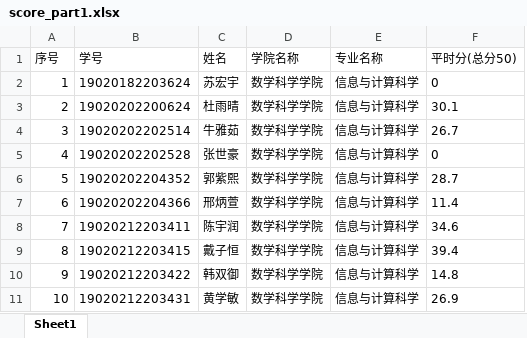
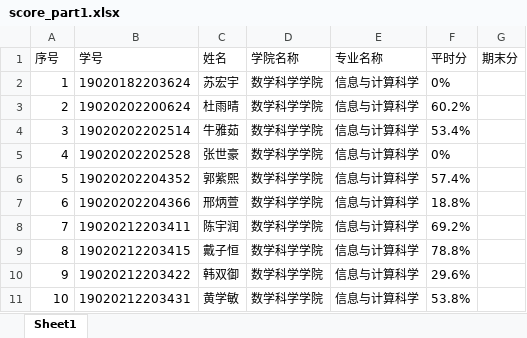
Before and after one commit to wanghuaijin/wanghuaijin.github.io, an Excel workbook: src/.vuepress/public/assets/numDEs/status/score_part1.xlsx, sheet Sheet1, drawn as a sheet; only a part is shown; values as stored, in another font and other column widths than the file's, no borders; removed rows and columns are numbered as before the commit, all else as after; the diff names each change by its address in the sheet, - before the commit and + after, or states it on an @@ line.

```diff
--- a/src/.vuepress/public/assets/numDEs/status/score_part1.xlsx (sheet Sheet1)
+++ b/src/.vuepress/public/assets/numDEs/status/score_part1.xlsx (sheet Sheet1)
-column F (平时分(总分50)), rows 2-11: 0 | 30.1 | 26.7 | 0 | 28.7 | 11.4 | 34.6 | 39.4 | 14.8 | 26.9
+column F (平时分), rows 2-11: 0% | 60.2% | 53.4% | 0% | 57.4% | 18.8% | 69.2% | 78.8% | 29.6% | 53.8%
+column G (期末分), empty
```
Also changed, not shown: src/.vuepress/public/assets/numDEs/status/attendance.xlsx, src/.vuepress/public/assets/numDEs/status/evaluation.xlsx, 7 other files.
